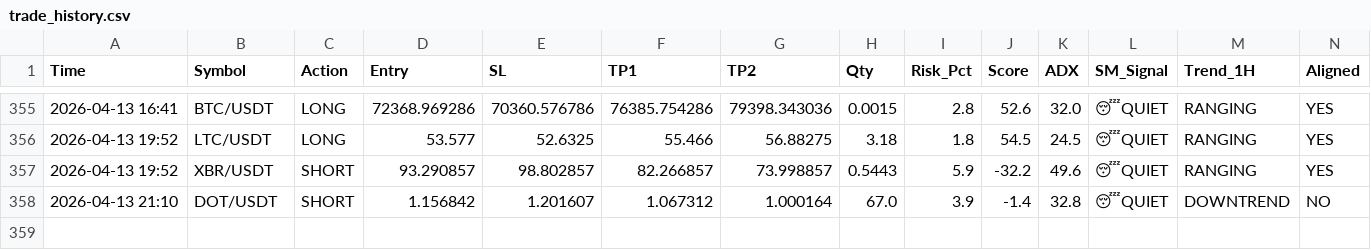
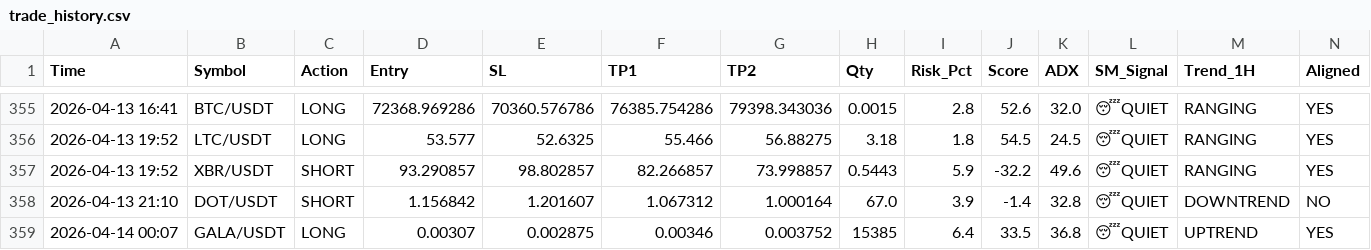
Before and after one commit to alifhawari-dotcom/crypto-ai-agent, a CSV file: trade_history.csv, drawn as a sheet; only a part is shown, gaps mark what is left out; rows hold the shown columns only; the diff names each change by its address in the sheet, - before the commit and + after, or states it on an @@ line.

Commit message:
Update trade history [skip ci]

```diff
--- a/trade_history.csv
+++ b/trade_history.csv
+row 359: 2026-04-14 00:07 | GALA/USDT | LONG | 0.00307 | 0.002875 | 0.00346 | 0.003752 | 15385 | 6.4 | 33.5 | 36.8 | 😴QUIET | UPTREND | YES
```
